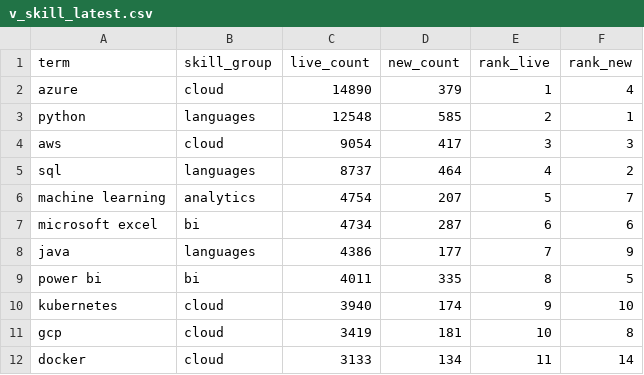
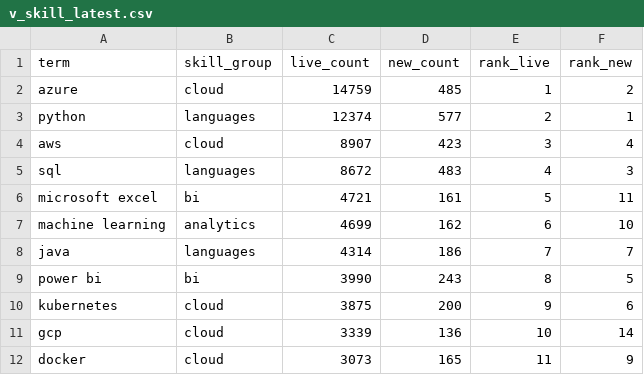
Before and after one commit to EbukaOkorie/uk-job-market, a CSV file: data/exports/v_skill_latest.csv, drawn as a sheet; only a part is shown; the diff covers the shown part only.

```diff
--- a/data/exports/v_skill_latest.csv
+++ b/data/exports/v_skill_latest.csv
@@ -1,12 +1,12 @@
 term,skill_group,live_count,new_count,rank_live,rank_new
-azure,cloud,14890,379,1,4
-python,languages,12548,585,2,1
-aws,cloud,9054,417,3,3
-sql,languages,8737,464,4,2
-machine learning,analytics,4754,207,5,7
-microsoft excel,bi,4734,287,6,6
-java,languages,4386,177,7,9
-power bi,bi,4011,335,8,5
-kubernetes,cloud,3940,174,9,10
-gcp,cloud,3419,181,10,8
-docker,cloud,3133,134,11,14
+azure,cloud,14759,485,1,2
+python,languages,12374,577,2,1
+aws,cloud,8907,423,3,4
+sql,languages,8672,483,4,3
+microsoft excel,bi,4721,161,5,11
+machine learning,analytics,4699,162,6,10
+java,languages,4314,186,7,7
+power bi,bi,3990,243,8,5
+kubernetes,cloud,3875,200,9,6
+gcp,cloud,3339,136,10,14
+docker,cloud,3073,165,11,9
```
Also changed, not shown: 47 edited cells elsewhere in this file, data/exports/v_salary_by_region.csv, data/exports/v_skill_trend.csv, 4 other files.
